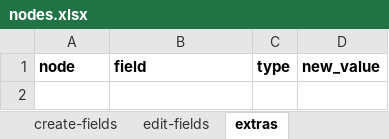
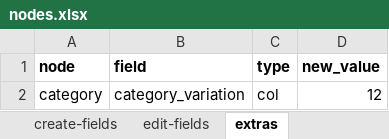
Before and after one commit to solunes/business, an Excel workbook: src/nodes.xlsx, sheet extras, drawn as a sheet; values as stored, in another font and other column widths than the file's, no borders; the diff names each change by its address in the sheet, - before the commit and + after, or states it on an @@ line.

```diff
--- a/src/nodes.xlsx (sheet extras)
+++ b/src/nodes.xlsx (sheet extras)
+row 2: category | category_variation | col | 12
```
Also changed, not shown: 1 other file.
